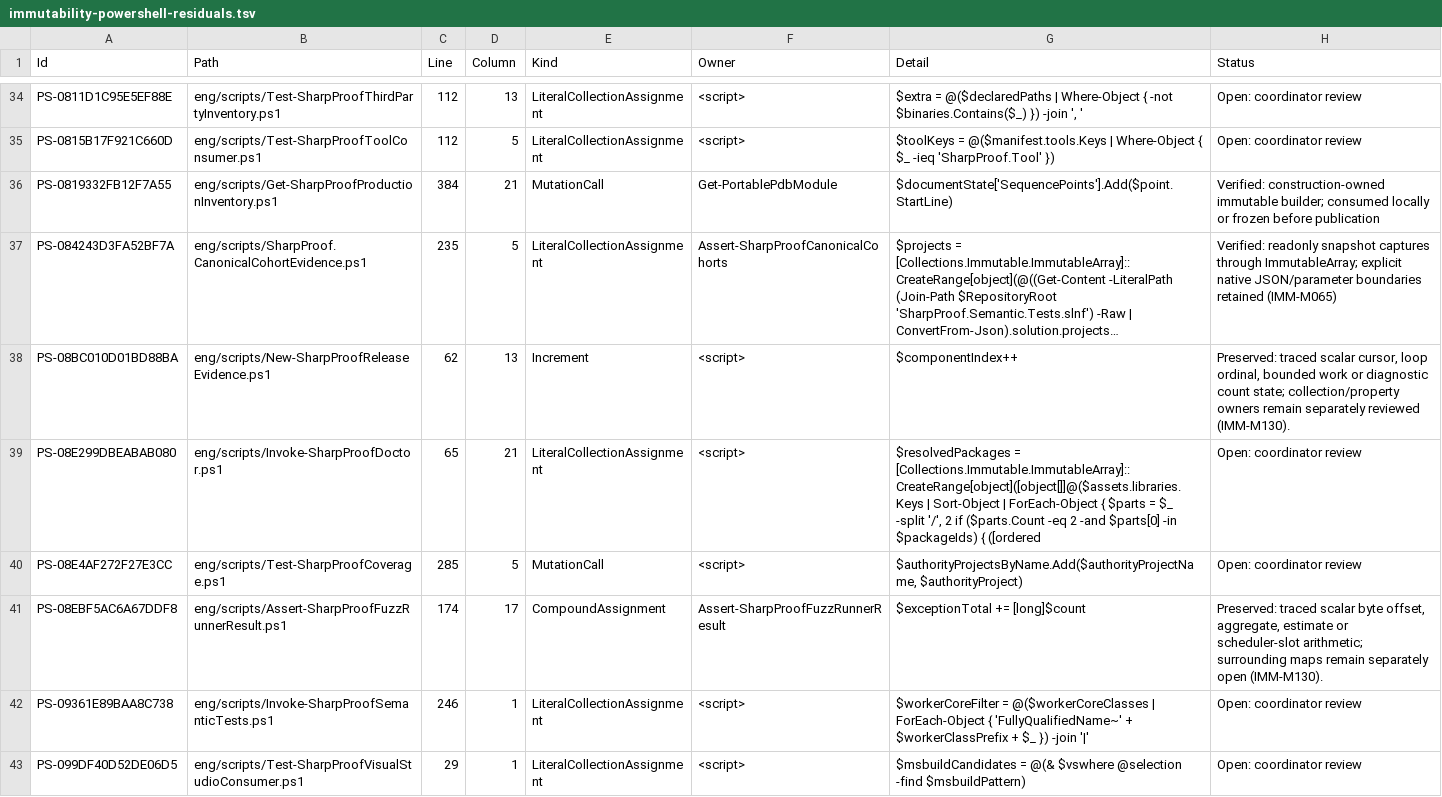
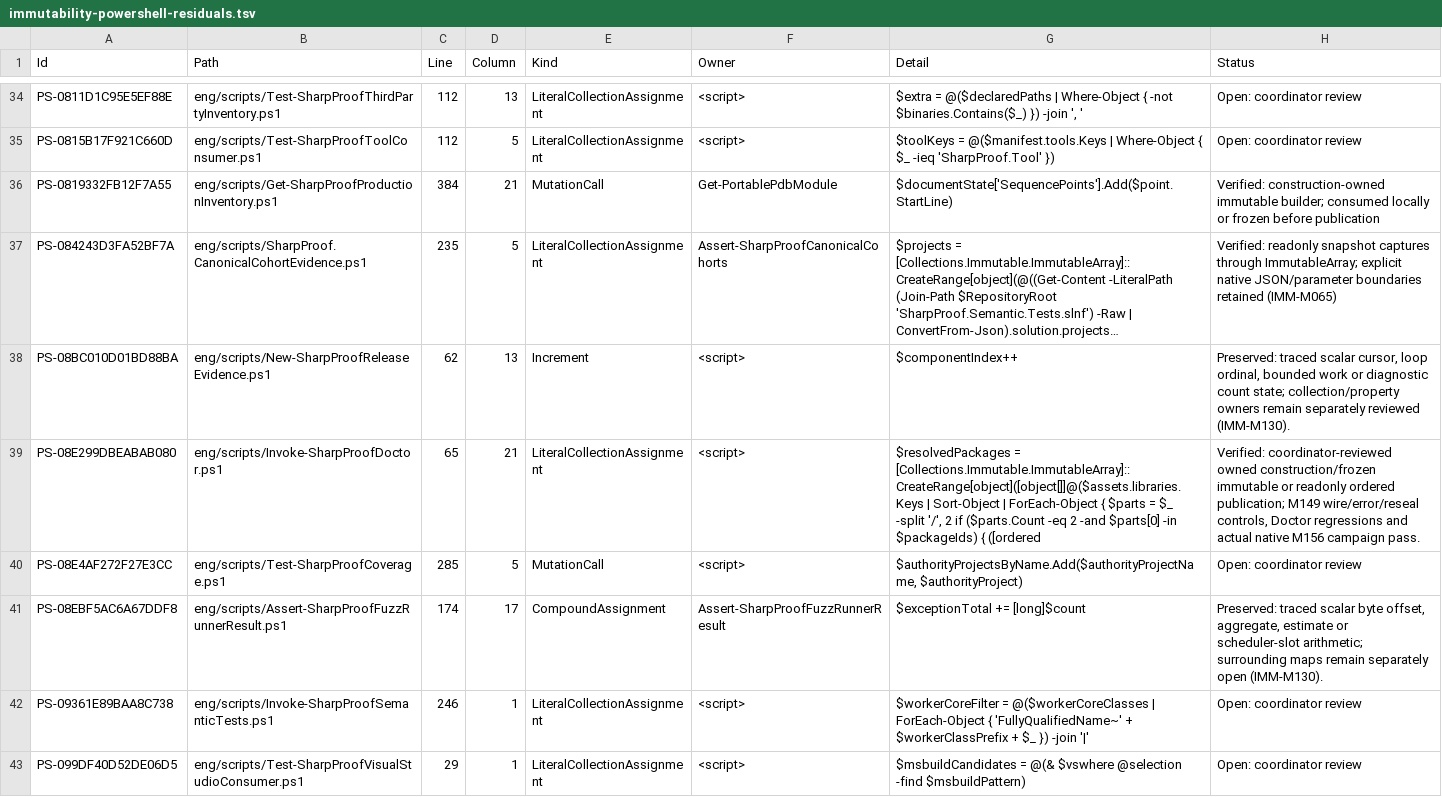
Before and after one commit to alexyorke/SharpProof, a TSV file: docs/immutability-powershell-residuals.tsv, drawn as a sheet; only a part is shown, gaps mark what is left out; long unchanged cells end in …; the diff covers the shown part only; the diff names each change by its address in the sheet, - before the commit and + after, or states it on an @@ line.

Commit message:
Record native immutable campaign and remaining Fuzz helper plan

```diff
--- a/docs/immutability-powershell-residuals.tsv
+++ b/docs/immutability-powershell-residuals.tsv
-H39 (Status): Open: coordinator review
+H39 (Status): Verified: coordinator-reviewed owned construction/frozen immutable or readonly ordered publication; M149 wire/error/reseal controls, Doctor regressions and actual native M156 campaign pass.
```
Also changed, not shown: 19 edited cells elsewhere in this file, 1 other file.
